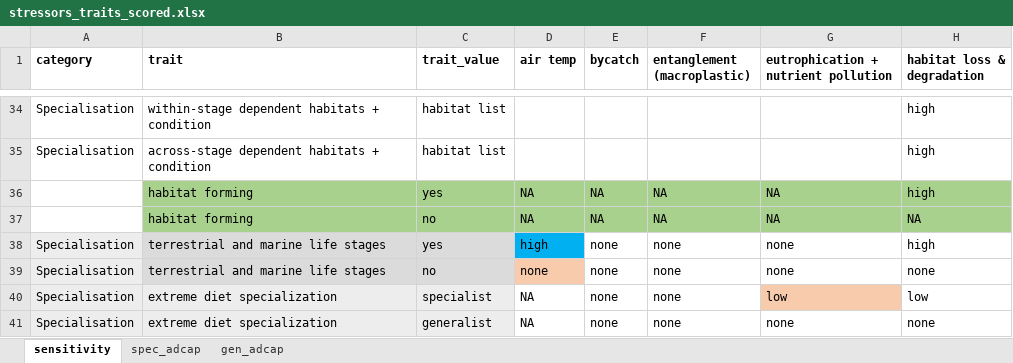
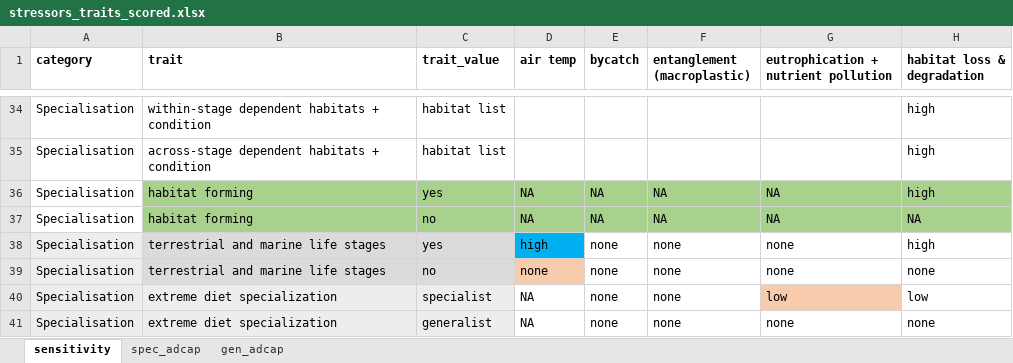
Before and after one commit to mapping-marine-spp-vuln/spp_vuln_framework, an Excel workbook: _raw_data/xlsx/stressors_traits_scored.xlsx, sheet sensitivity, drawn as a sheet; only a part is shown, gaps mark what is left out; values as stored, in another font and other column widths than the file's, no borders; the diff names each change by its address in the sheet, - before the commit and + after, or states it on an @@ line.

Commit message:
ugh column fix
Former-commit-id: b63b785939b83b18c352b0f7c0502c205d08b95b

```diff
--- a/_raw_data/xlsx/stressors_traits_scored.xlsx (sheet sensitivity)
+++ b/_raw_data/xlsx/stressors_traits_scored.xlsx (sheet sensitivity)
-A36:A37 (category): (empty)
+A36:A37 (category): Specialisation
```
